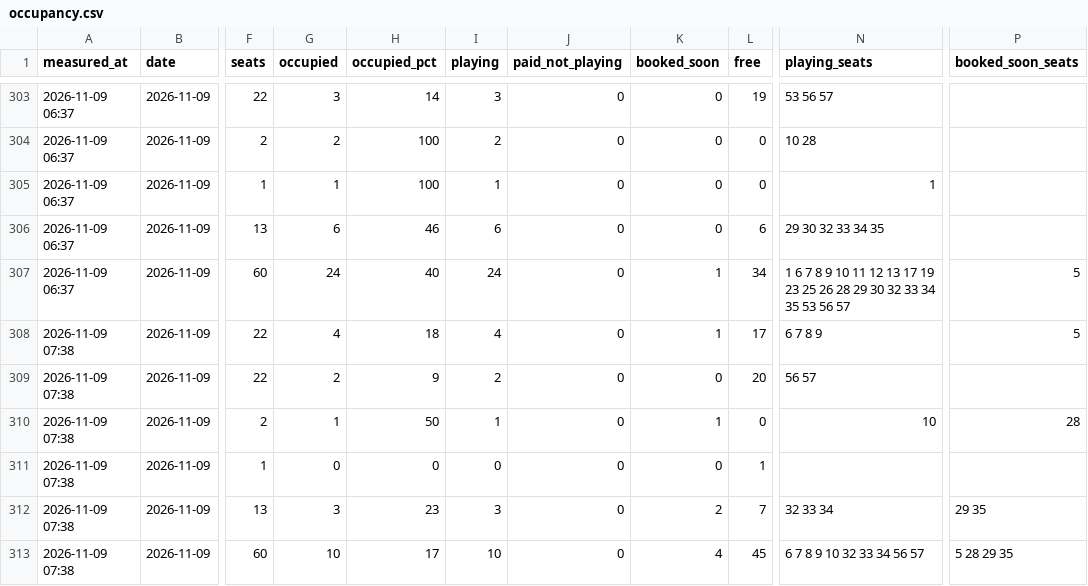
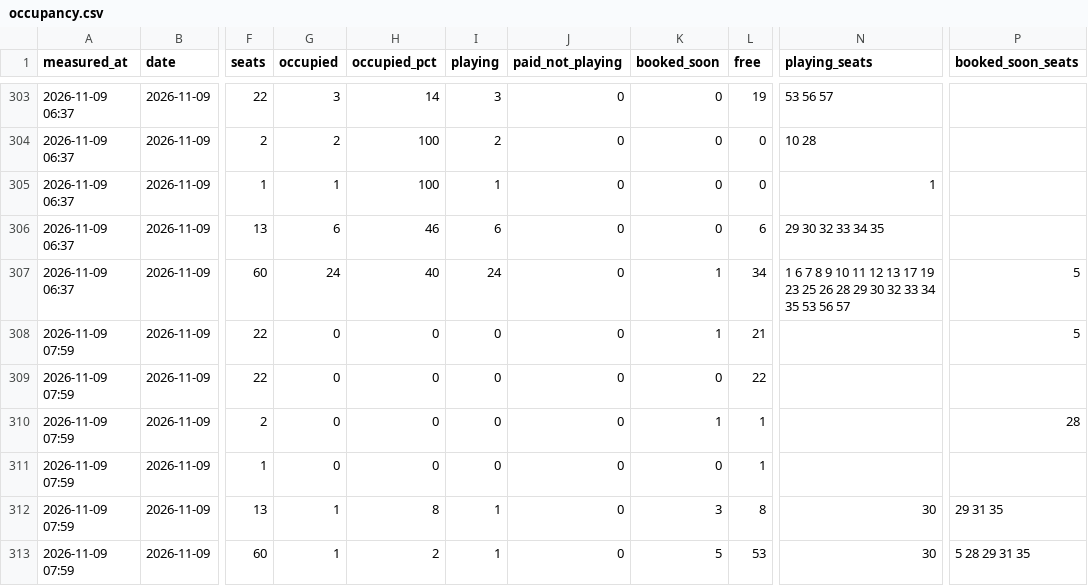
Before and after one commit to replaygot/Cyber-statistics-ast, a CSV file: data/kywedwxo/occupancy.csv, drawn as a sheet; only a part is shown, gaps mark what is left out; the diff names each change by its address in the sheet, - before the commit and + after, or states it on an @@ line.

```diff
--- a/data/kywedwxo/occupancy.csv
+++ b/data/kywedwxo/occupancy.csv
-A308:A313 (measured_at): 2026-11-09 07:38
+A308:A313 (measured_at): 2026-11-09 07:59
-G308 (occupied): 4
+G308 (occupied): 0
-H308 (occupied_pct): 18
+H308 (occupied_pct): 0
-I308 (playing): 4
+I308 (playing): 0
-L308 (free): 17
+L308 (free): 21
-N308 (playing_seats): 6 7 8 9
+N308 (playing_seats): (empty)
-G309 (occupied): 2
+G309 (occupied): 0
-H309 (occupied_pct): 9
+H309 (occupied_pct): 0
-I309 (playing): 2
+I309 (playing): 0
-L309 (free): 20
+L309 (free): 22
-N309 (playing_seats): 56 57
+N309 (playing_seats): (empty)
-G310 (occupied): 1
+G310 (occupied): 0
-H310 (occupied_pct): 50
+H310 (occupied_pct): 0
-I310 (playing): 1
+I310 (playing): 0
-L310 (free): 0
+L310 (free): 1
-N310 (playing_seats): 10
+N310 (playing_seats): (empty)
-G312 (occupied): 3
+G312 (occupied): 1
-H312 (occupied_pct): 23
+H312 (occupied_pct): 8
-I312 (playing): 3
+I312 (playing): 1
-K312 (booked_soon): 2
+K312 (booked_soon): 3
-L312 (free): 7
+L312 (free): 8
-N312 (playing_seats): 32 33 34
+N312 (playing_seats): 30
-P312 (booked_soon_seats): 29 35
+P312 (booked_soon_seats): 29 31 35
-G313 (occupied): 10
+G313 (occupied): 1
-H313 (occupied_pct): 17
+H313 (occupied_pct): 2
-I313 (playing): 10
+I313 (playing): 1
-K313 (booked_soon): 4
+K313 (booked_soon): 5
-L313 (free): 45
+L313 (free): 53
-N313 (playing_seats): 6 7 8 9 10 32 33 34 56 57
+N313 (playing_seats): 30
-P313 (booked_soon_seats): 5 28 29 35
+P313 (booked_soon_seats): 5 28 29 31 35
```
Also changed, not shown: data/1JB6N7pB/occupancy.csv, data/1JB6NB4A/occupancy.csv, 21 other files.
